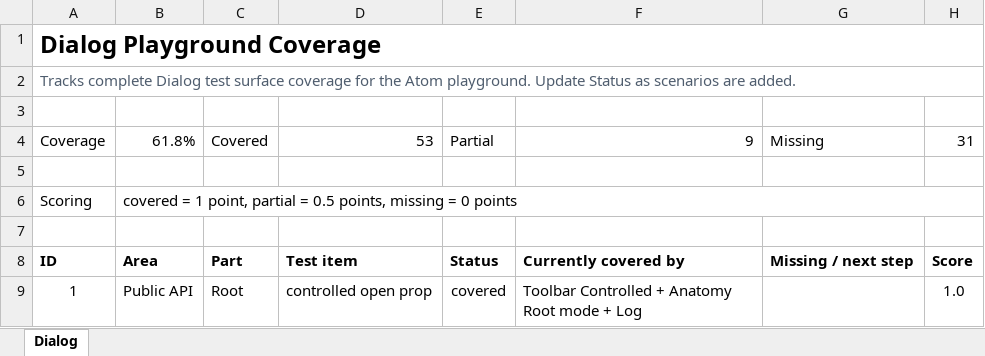
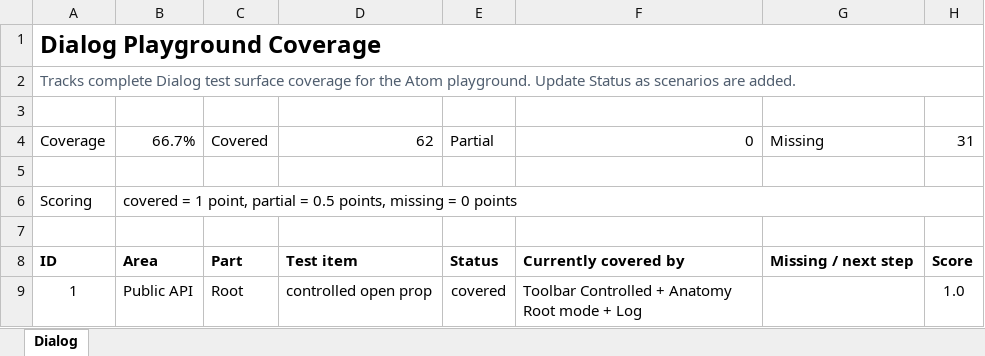
Before and after one commit to flowstack-ui/atom, an Excel workbook: playground/component-coverage.xlsx, sheet Dialog, drawn as a sheet; only a part is shown; values as stored, in another font and other column widths than the file's, no borders; the diff covers the shown part only; the diff names each change by its address in the sheet, - before the commit and + after, or states it on an @@ line.

Commit message:
Complete Dialog partial playground coverage

```diff
--- a/playground/component-coverage.xlsx (sheet Dialog)
+++ b/playground/component-coverage.xlsx (sheet Dialog)
-B4: 61.8%
+B4: 66.7%
-D4: 53
+D4: 62
-F4: 9
+F4: 0
```
Also changed, not shown: 36 edited cells elsewhere in this sheet, 4 other files.
